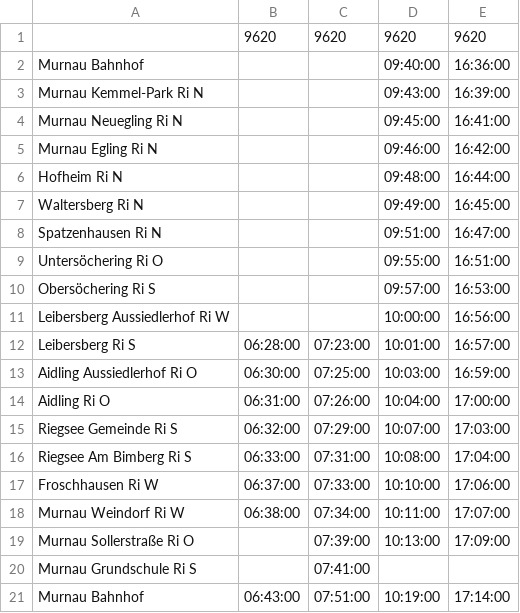
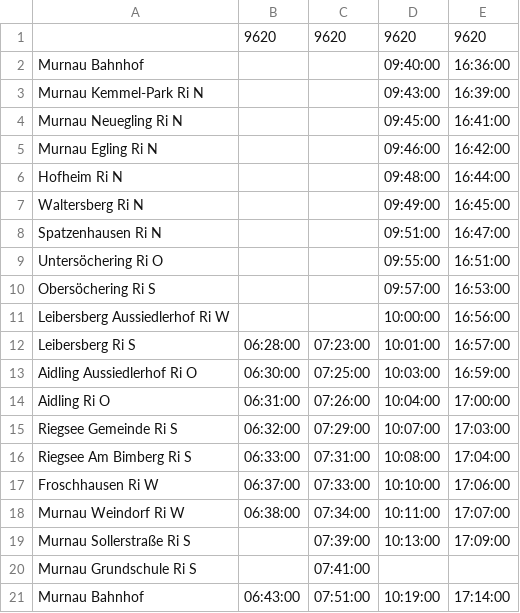
Before and after one commit to InnoZ/MAS, a CSV file: input_data/Fahrpläne/inputForMatsim/9620_2.csv, drawn as a sheet.

```diff
--- a/input_data/Fahrpläne/inputForMatsim/9620_2.csv
+++ b/input_data/Fahrpläne/inputForMatsim/9620_2.csv
@@ -18,3 +18,3 @@ Froschhausen Ri W,06:37:00,07:33:00,10:10:00,17:06:00
 Murnau Weindorf Ri W,06:38:00,07:34:00,10:11:00,17:07:00
-Murnau Sollerstraße Ri O,,07:39:00,10:13:00,17:09:00
+Murnau Sollerstraße Ri S,,07:39:00,10:13:00,17:09:00
 Murnau Grundschule Ri S,,07:41:00,,
```
Also changed, not shown: input_data/Fahrpläne/inputForMatsim/9612_1.csv, input_data/Fahrpläne/inputForMatsim/9620_1.csv, 20 other files.
